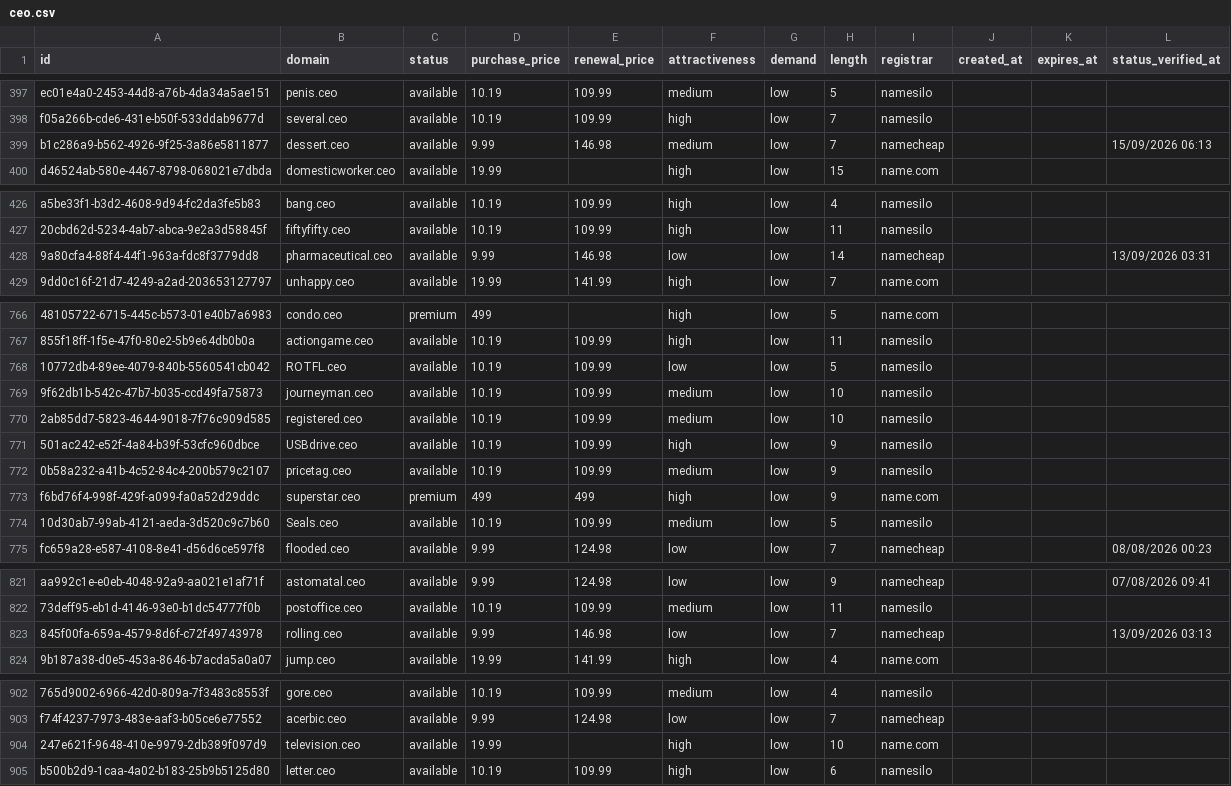
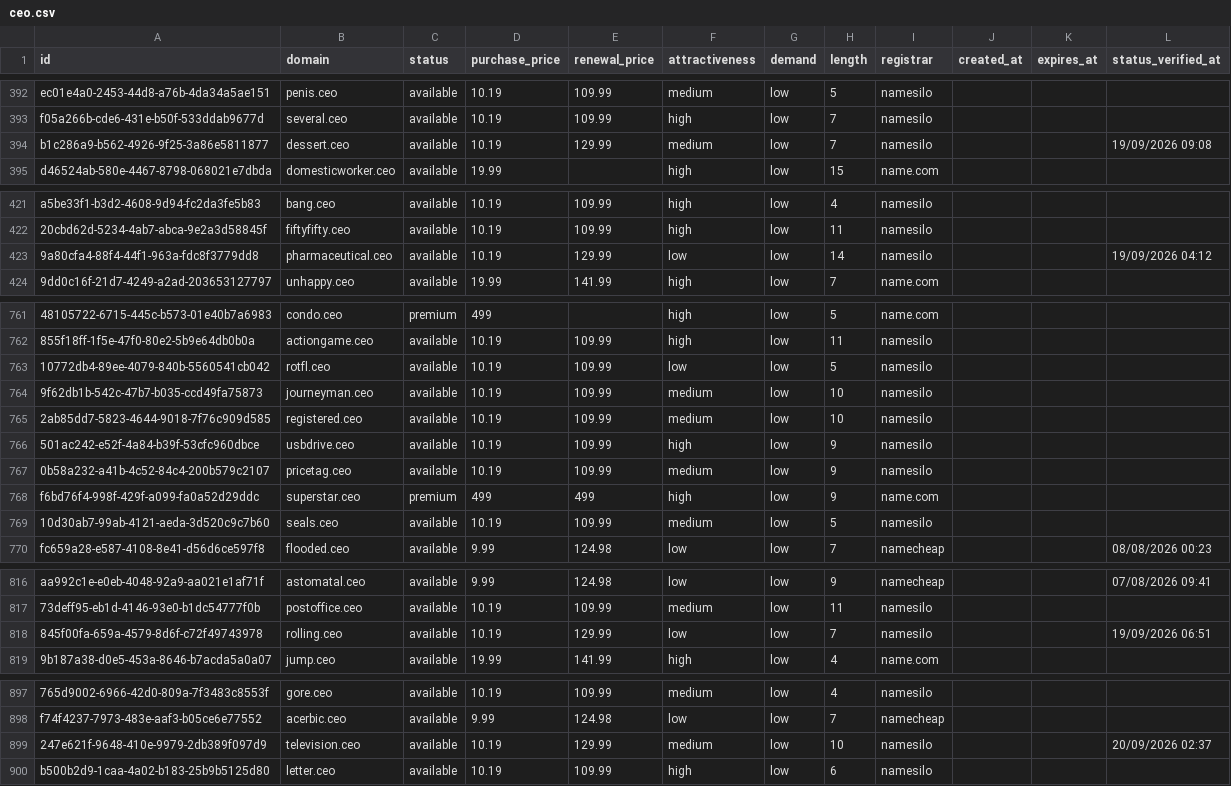
Before and after one commit to UniqueDomains/ceo-oneword-domains, a CSV file: ceo.csv, drawn as a sheet; only a part is shown, gaps mark what is left out; addresses are those after the commit; the diff covers the shown part only; the diff names each change by its address in the sheet, - before the commit and + after, or states it on an @@ line.

Commit message:
Domains update

```diff
--- a/ceo.csv
+++ b/ceo.csv
-D394 (purchase_price): 9.99
+D394 (purchase_price): 10.19
-E394 (renewal_price): 146.98
+E394 (renewal_price): 129.99
-I394 (registrar): namecheap
+I394 (registrar): namesilo
-L394 (status_verified_at): 15/09/2026 06:13
+L394 (status_verified_at): 19/09/2026 09:08
-D423 (purchase_price): 9.99
+D423 (purchase_price): 10.19
-E423 (renewal_price): 146.98
+E423 (renewal_price): 129.99
-I423 (registrar): namecheap
+I423 (registrar): namesilo
-L423 (status_verified_at): 13/09/2026 03:31
+L423 (status_verified_at): 19/09/2026 04:12
-B763 (domain): ROTFL.ceo
+B763 (domain): rotfl.ceo
-B766 (domain): USBdrive.ceo
+B766 (domain): usbdrive.ceo
-B769 (domain): Seals.ceo
+B769 (domain): seals.ceo
-D818 (purchase_price): 9.99
+D818 (purchase_price): 10.19
-E818 (renewal_price): 146.98
+E818 (renewal_price): 129.99
-I818 (registrar): namecheap
+I818 (registrar): namesilo
-L818 (status_verified_at): 13/09/2026 03:13
+L818 (status_verified_at): 19/09/2026 06:51
-D899 (purchase_price): 19.99
+D899 (purchase_price): 10.19
-E899 (renewal_price): (empty)
+E899 (renewal_price): 129.99
-F899 (attractiveness): high
+F899 (attractiveness): medium
-I899 (registrar): name.com
+I899 (registrar): namesilo
-L899 (status_verified_at): (empty)
+L899 (status_verified_at): 20/09/2026 02:37
```
Also changed, not shown: 6 added rows, 6 removed rows and 60 edited cells elsewhere in this file, 4 other files.
